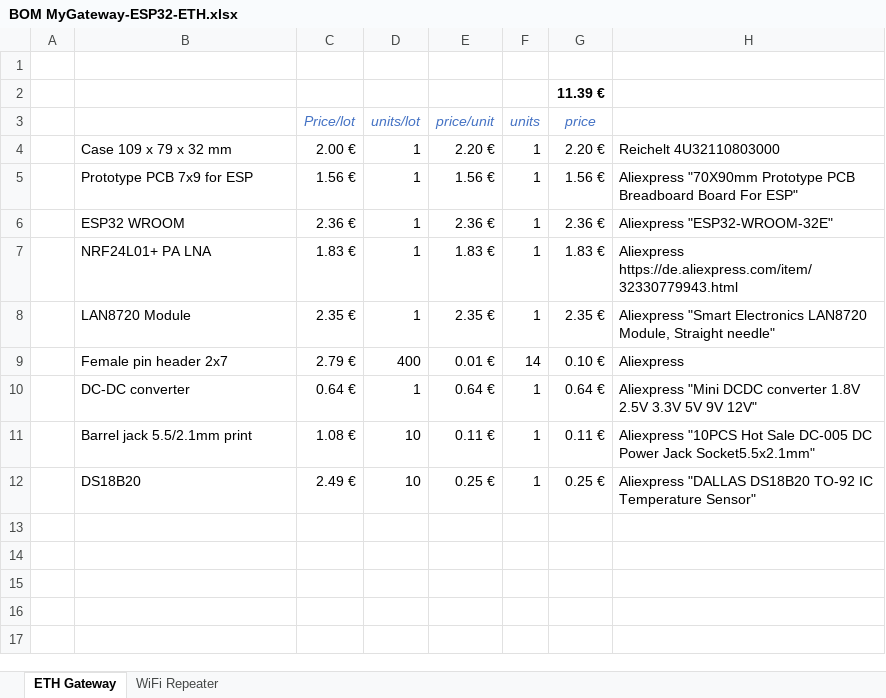
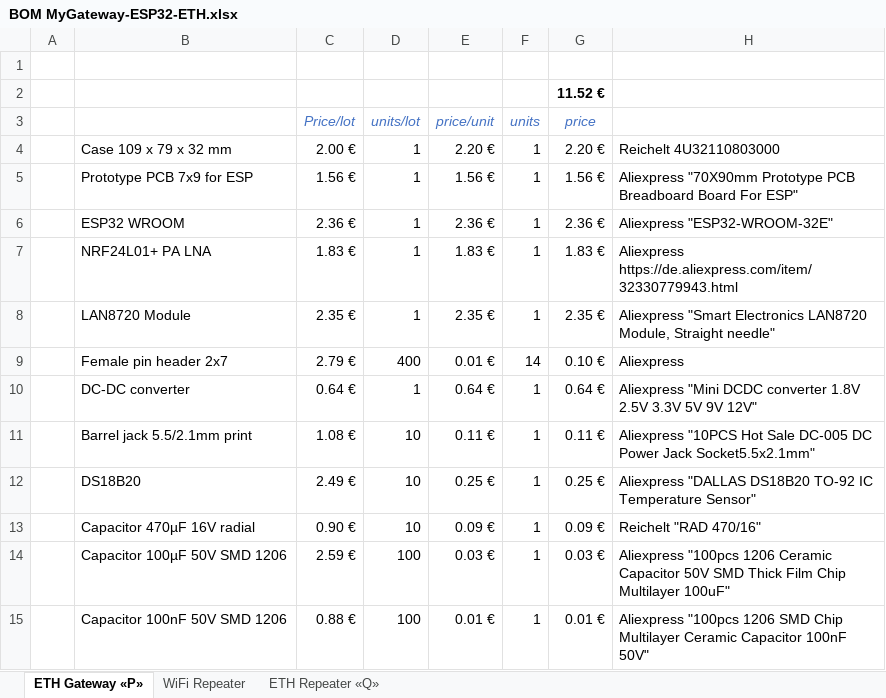
Before and after one commit to requireiot/MyGateway-ESP32-ETH, an Excel workbook: hardware/BOM MyGateway-ESP32-ETH.xlsx, sheet ETH Gateway «P», drawn as a sheet; values as stored, in another font and other column widths than the file's, no borders; the diff names each change by its address in the sheet, - before the commit and + after, or states it on an @@ line.

```diff
--- a/hardware/BOM MyGateway-ESP32-ETH.xlsx (sheet ETH Gateway «P»)
+++ b/hardware/BOM MyGateway-ESP32-ETH.xlsx (sheet ETH Gateway «P»)
-sheet tab: ETH Gateway
+sheet tab: ETH Gateway «P»
+sheet tab: ETH Repeater «Q»
-G2 (price): 11.39 €
+G2 (price): 11.52 €
+row 13:  | Capacitor 470µF 16V radial | 0.90 € | 10 | 0.09 € | 1 | 0.09 € | Reichelt "RAD 470/16"
+row 14:  | Capacitor 100µF 50V SMD 1206 | 2.59 € | 100 | 0.03 € | 1 | 0.03 € | Aliexpress "100pcs 1206 Ceramic Capacitor 50V SMD Thick Film Chip Multilayer 100uF"
+row 15:  | Capacitor 100nF 50V SMD 1206 | 0.88 € | 100 | 0.01 € | 1 | 0.01 € | Aliexpress "100pcs 1206 SMD Chip Multilayer Ceramic Capacitor 100nF 50V"
```
Also changed, not shown: 2 other files.
